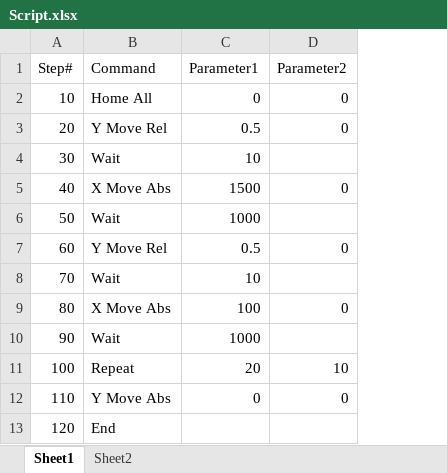
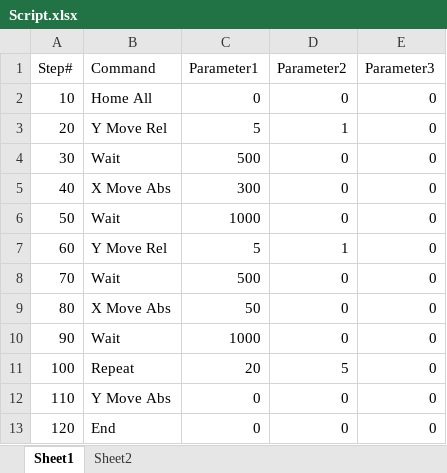
Before and after one commit to slavi-vf/Alpha-Redux, an Excel workbook: Script.xlsx, sheet Sheet1, drawn as a sheet; values as stored, in another font and other column widths than the file's, no borders; the diff names each change by its address in the sheet, - before the commit and + after, or states it on an @@ line.

```diff
--- a/Script.xlsx (sheet Sheet1)
+++ b/Script.xlsx (sheet Sheet1)
+column E (Parameter3), rows 2-13: all 0
-C3 (Parameter1): 0.5
+C3 (Parameter1): 5
-D3 (Parameter2): 0
+D3 (Parameter2): 1
-C4 (Parameter1): 10
+C4 (Parameter1): 500
-D4 (Parameter2): (empty)
+D4 (Parameter2): 0
-C5 (Parameter1): 1500
+C5 (Parameter1): 300
-D6 (Parameter2): (empty)
+D6 (Parameter2): 0
-C7 (Parameter1): 0.5
+C7 (Parameter1): 5
-D7 (Parameter2): 0
+D7 (Parameter2): 1
-C8 (Parameter1): 10
+C8 (Parameter1): 500
-D8 (Parameter2): (empty)
+D8 (Parameter2): 0
-C9 (Parameter1): 100
+C9 (Parameter1): 50
-D10 (Parameter2): (empty)
+D10 (Parameter2): 0
-D11 (Parameter2): 10
+D11 (Parameter2): 5
-C13 (Parameter1): (empty)
+C13 (Parameter1): 0
-D13 (Parameter2): (empty)
+D13 (Parameter2): 0
```
Also changed, not shown: sheet Sheet2, 9 other files.
